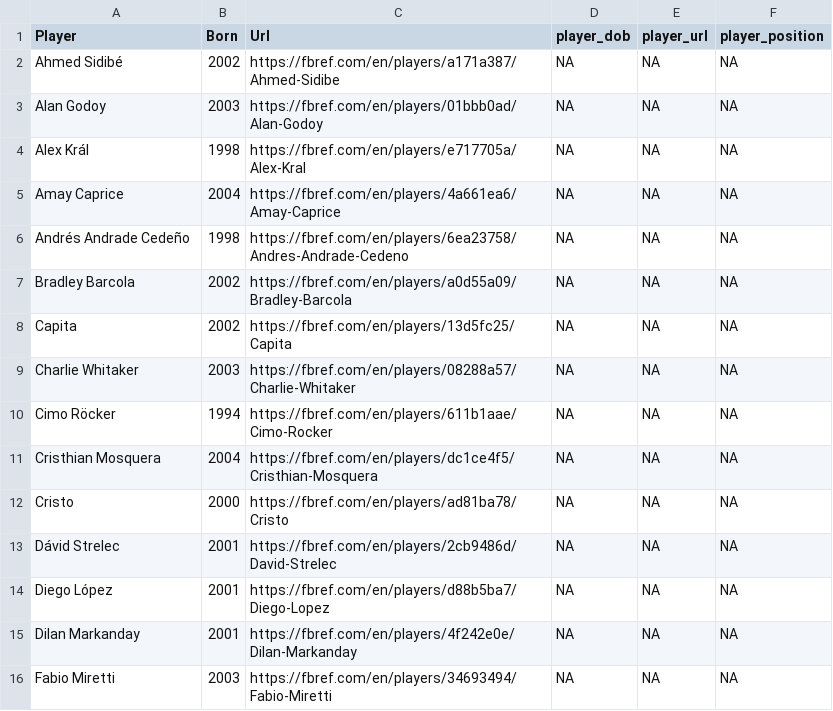
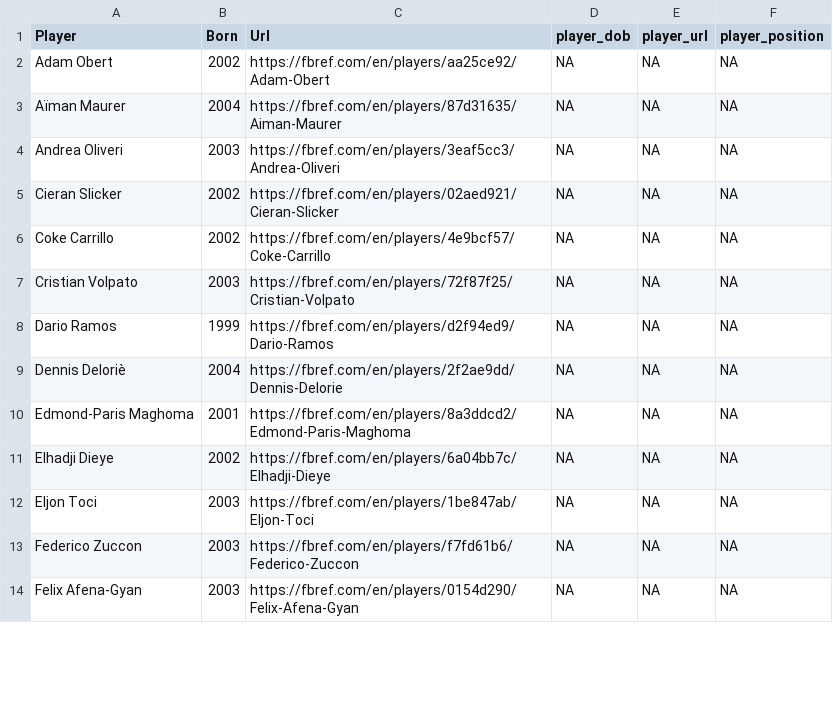
Before and after one commit to JaseZiv/worldfootballR_data, a CSV file: raw-data/fbref-tm-player-mapping/output/working-files/joined_missing.csv, drawn as a sheet; only a part is shown; the diff covers the shown part only.

```diff
--- a/raw-data/fbref-tm-player-mapping/output/working-files/joined_missing.csv
+++ b/raw-data/fbref-tm-player-mapping/output/working-files/joined_missing.csv
@@ -1,16 +1,14 @@
 "Player","Born","Url","player_dob","player_url","player_position"
-"Ahmed Sidibé",2002,"https://fbref.com/en/players/a171a387/Ahmed-Sidibe",NA,NA,NA
-"Alan Godoy",2003,"https://fbref.com/en/players/01bbb0ad/Alan-Godoy",NA,NA,NA
-"Alex Král",1998,"https://fbref.com/en/players/e717705a/Alex-Kral",NA,NA,NA
-"Amay Caprice",2004,"https://fbref.com/en/players/4a661ea6/Amay-Caprice",NA,NA,NA
-"Andrés Andrade Cedeño",1998,"https://fbref.com/en/players/6ea23758/Andres-Andrade-Cedeno",NA,NA,NA
-"Bradley Barcola",2002,"https://fbref.com/en/players/a0d55a09/Bradley-Barcola",NA,NA,NA
-"Capita",2002,"https://fbref.com/en/players/13d5fc25/Capita",NA,NA,NA
-"Charlie Whitaker",2003,"https://fbref.com/en/players/08288a57/Charlie-Whitaker",NA,NA,NA
-"Cimo Röcker",1994,"https://fbref.com/en/players/611b1aae/Cimo-Rocker",NA,NA,NA
-"Cristhian Mosquera",2004,"https://fbref.com/en/players/dc1ce4f5/Cristhian-Mosquera",NA,NA,NA
-"Cristo",2000,"https://fbref.com/en/players/ad81ba78/Cristo",NA,NA,NA
-"Dávid Strelec",2001,"https://fbref.com/en/players/2cb9486d/David-Strelec",NA,NA,NA
-"Diego López",2001,"https://fbref.com/en/players/d88b5ba7/Diego-Lopez",NA,NA,NA
-"Dilan Markanday",2001,"https://fbref.com/en/players/4f242e0e/Dilan-Markanday",NA,NA,NA
-"Fabio Miretti",2003,"https://fbref.com/en/players/34693494/Fabio-Miretti",NA,NA,NA
+"Adam Obert",2002,"https://fbref.com/en/players/aa25ce92/Adam-Obert",NA,NA,NA
+"Aïman Maurer",2004,"https://fbref.com/en/players/87d31635/Aiman-Maurer",NA,NA,NA
+"Andrea Oliveri",2003,"https://fbref.com/en/players/3eaf5cc3/Andrea-Oliveri",NA,NA,NA
+"Cieran Slicker",2002,"https://fbref.com/en/players/02aed921/Cieran-Slicker",NA,NA,NA
+"Coke Carrillo",2002,"https://fbref.com/en/players/4e9bcf57/Coke-Carrillo",NA,NA,NA
+"Cristian Volpato",2003,"https://fbref.com/en/players/72f87f25/Cristian-Volpato",NA,NA,NA
+"Dario Ramos",1999,"https://fbref.com/en/players/d2f94ed9/Dario-Ramos",NA,NA,NA
+"Dennis Deloriè",2004,"https://fbref.com/en/players/2f2ae9dd/Dennis-Delorie",NA,NA,NA
+"Edmond-Paris Maghoma",2001,"https://fbref.com/en/players/8a3ddcd2/Edmond-Paris-Maghoma",NA,NA,NA
+"Elhadji Dieye",2002,"https://fbref.com/en/players/6a04bb7c/Elhadji-Dieye",NA,NA,NA
+"Eljon Toci",2003,"https://fbref.com/en/players/1be847ab/Eljon-Toci",NA,NA,NA
+"Federico Zuccon",2003,"https://fbref.com/en/players/f7fd61b6/Federico-Zuccon",NA,NA,NA
+"Felix Afena-Gyan",2003,"https://fbref.com/en/players/0154d290/Felix-Afena-Gyan",NA,NA,NA
```
Also changed, not shown: 3 added rows, 11 removed rows and 58 edited cells elsewhere in this file, raw-data/fbref-tm-player-mapping/output/working-files/joined_finished.csv, raw-data/fbref-tm-player-mapping/output/working-files/joined_missing_manual_fix.csv, 2 other files.
